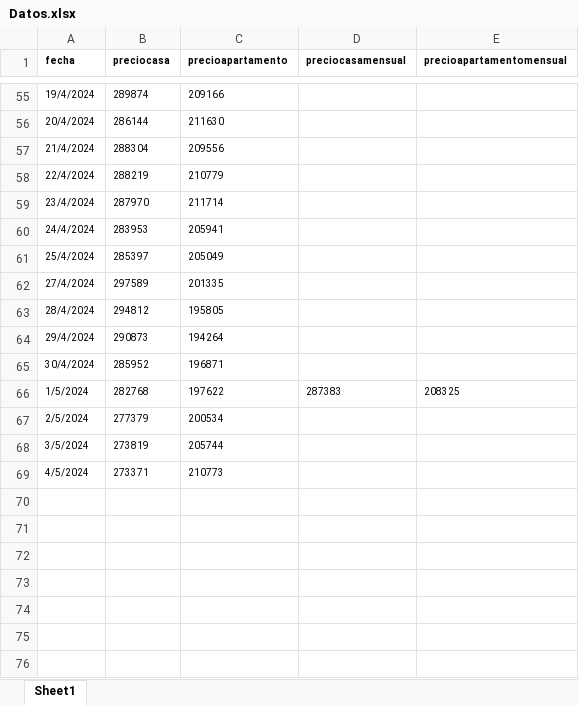
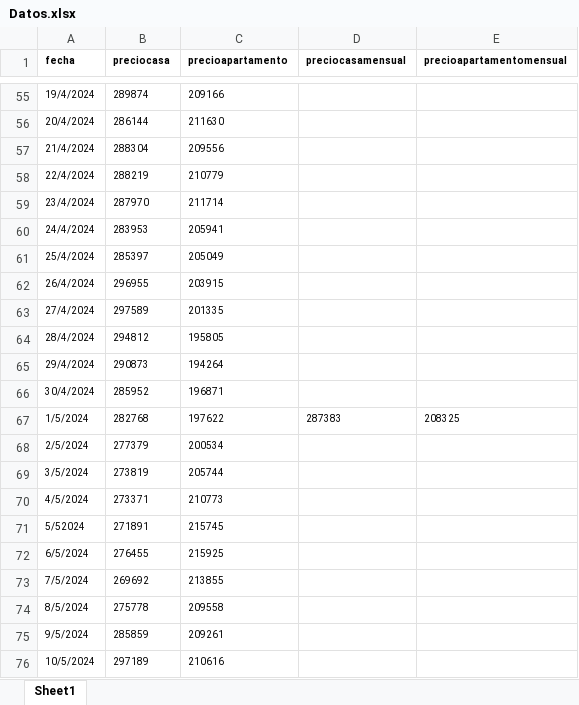
Before and after one commit to feliperodriguezd/PrecioInmueblesMercadoLibre, an Excel workbook: Data/Datos.xlsx, sheet Sheet1, drawn as a sheet; only a part is shown, gaps mark what is left out; values as stored, in another font and other column widths than the file's, no borders; the diff names each change by its address in the sheet, - before the commit and + after, or states it on an @@ line.

```diff
--- a/Data/Datos.xlsx (sheet Sheet1)
+++ b/Data/Datos.xlsx (sheet Sheet1)
+row 62: 26/4/2024 | 296955 | 203915
+row 71: 5/52024 | 271891 | 215745
+row 72: 6/5/2024 | 276455 | 215925
+row 73: 7/5/2024 | 269692 | 213855
+row 74: 8/5/2024 | 275778 | 209558
+row 75: 9/5/2024 | 285859 | 209261
+row 76: 10/5/2024 | 297189 | 210616
```
Also changed, not shown: 1 other file.
